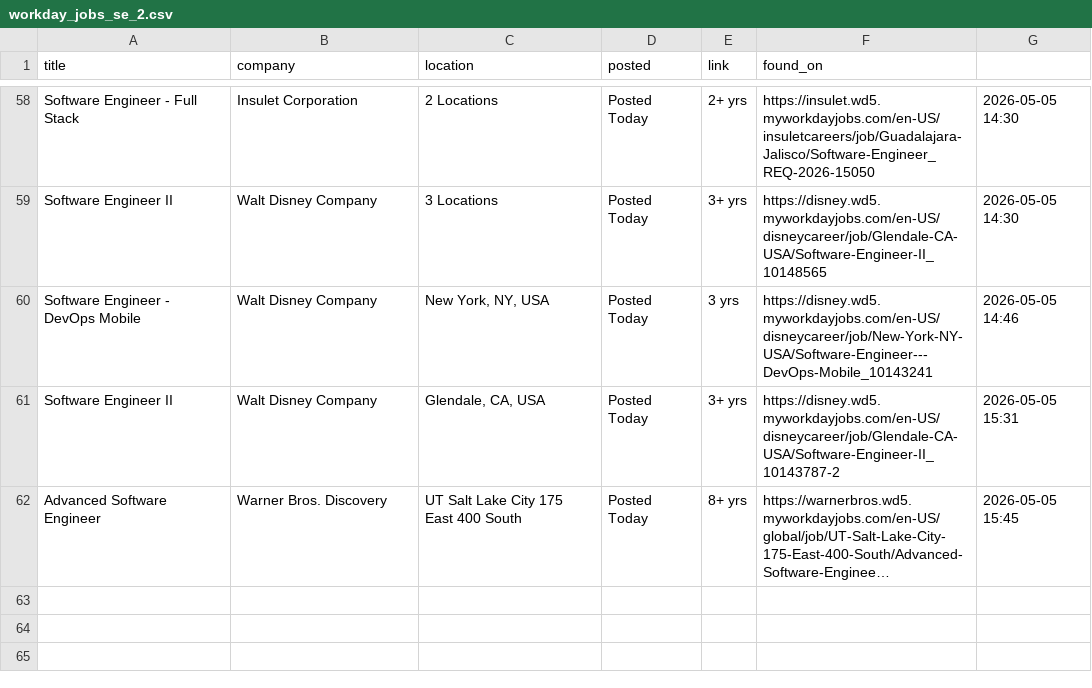
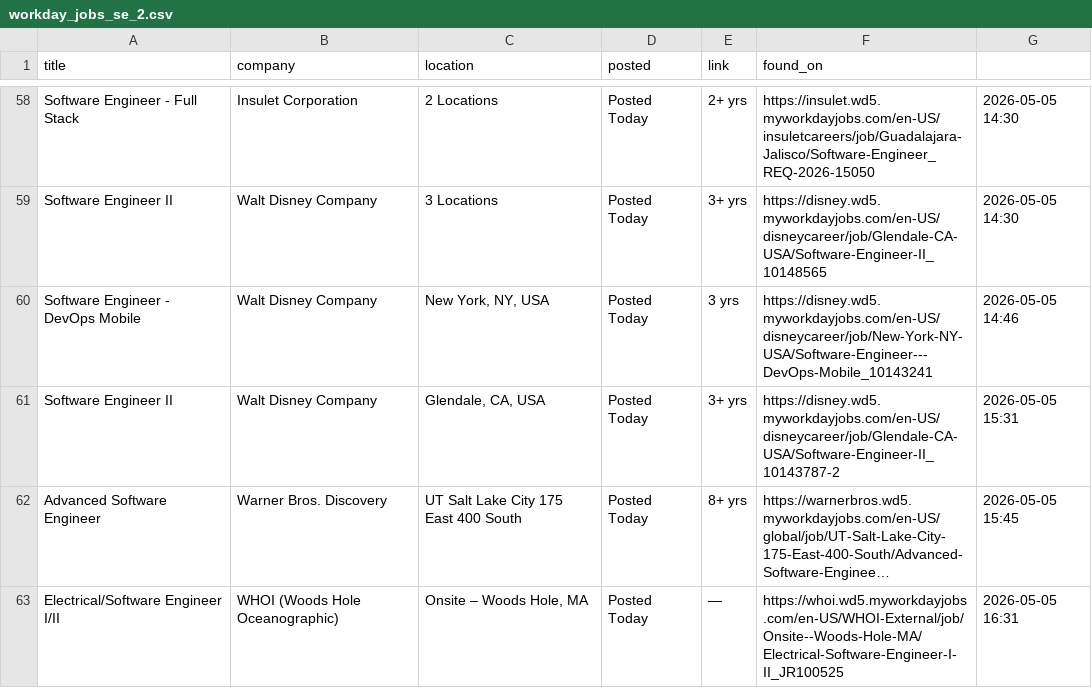
Before and after one commit to OzSpidey/Job_Automation, a CSV file: csv/workday_jobs_se_2.csv, drawn as a sheet; only a part is shown, gaps mark what is left out; long unchanged cells end in …; the diff names each change by its address in the sheet, - before the commit and + after, or states it on an @@ line.

```diff
--- a/csv/workday_jobs_se_2.csv
+++ b/csv/workday_jobs_se_2.csv
+row 63: Electrical/Software Engineer I/II | WHOI (Woods Hole Oceanographic) | Onsite – Woods Hole, MA | Posted Today | — | https://whoi.wd5.myworkdayjobs.com/en-US/WHOI-External/job/Onsite--Woods-Hole-MA/Electrical-Software-Engineer-I-II_JR100525 | 2026-05-05 16:31
```
Also changed, not shown: 1 other file.
